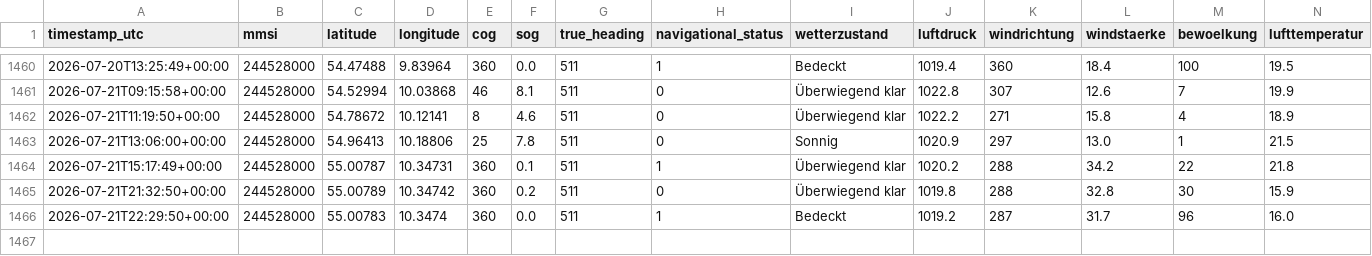
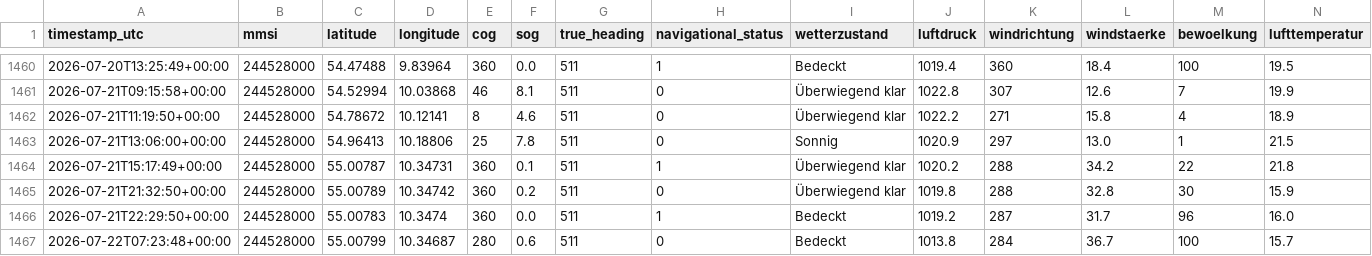
Before and after one commit to NauticHorizons/shiptracker, a CSV file: ais_position_reports.csv, drawn as a sheet; only a part is shown, gaps mark what is left out; rows hold the shown columns only; the diff names each change by its address in the sheet, - before the commit and + after, or states it on an @@ line.

```diff
--- a/ais_position_reports.csv
+++ b/ais_position_reports.csv
+row 1467: 2026-07-22T07:23:48+00:00 | 244528000 | 55.00799 | 10.34687 | 280 | 0.6 | 511 | 0 | Bedeckt | 1013.8 | 284 | 36.7 | 100 | 15.7
```
Also changed, not shown: 2 other files.
